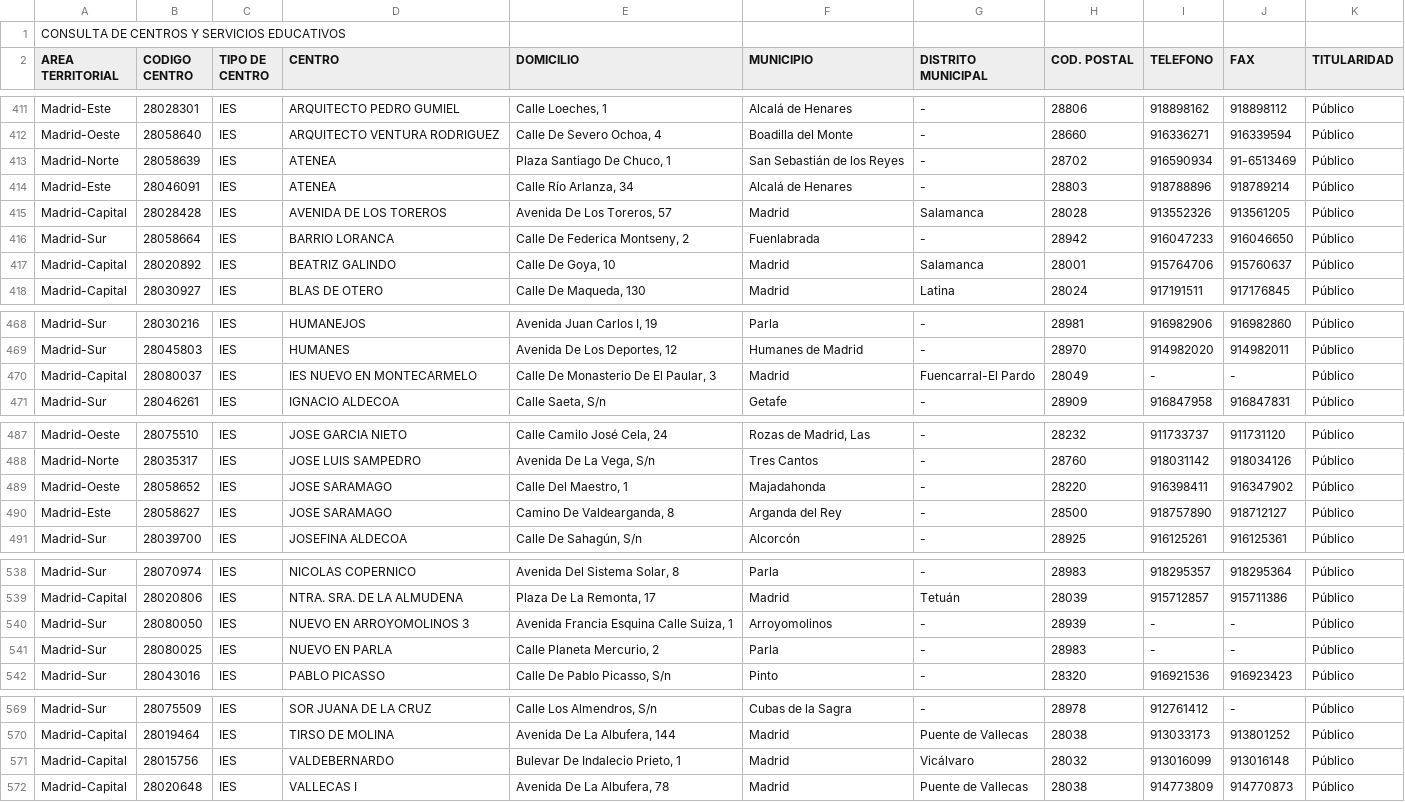
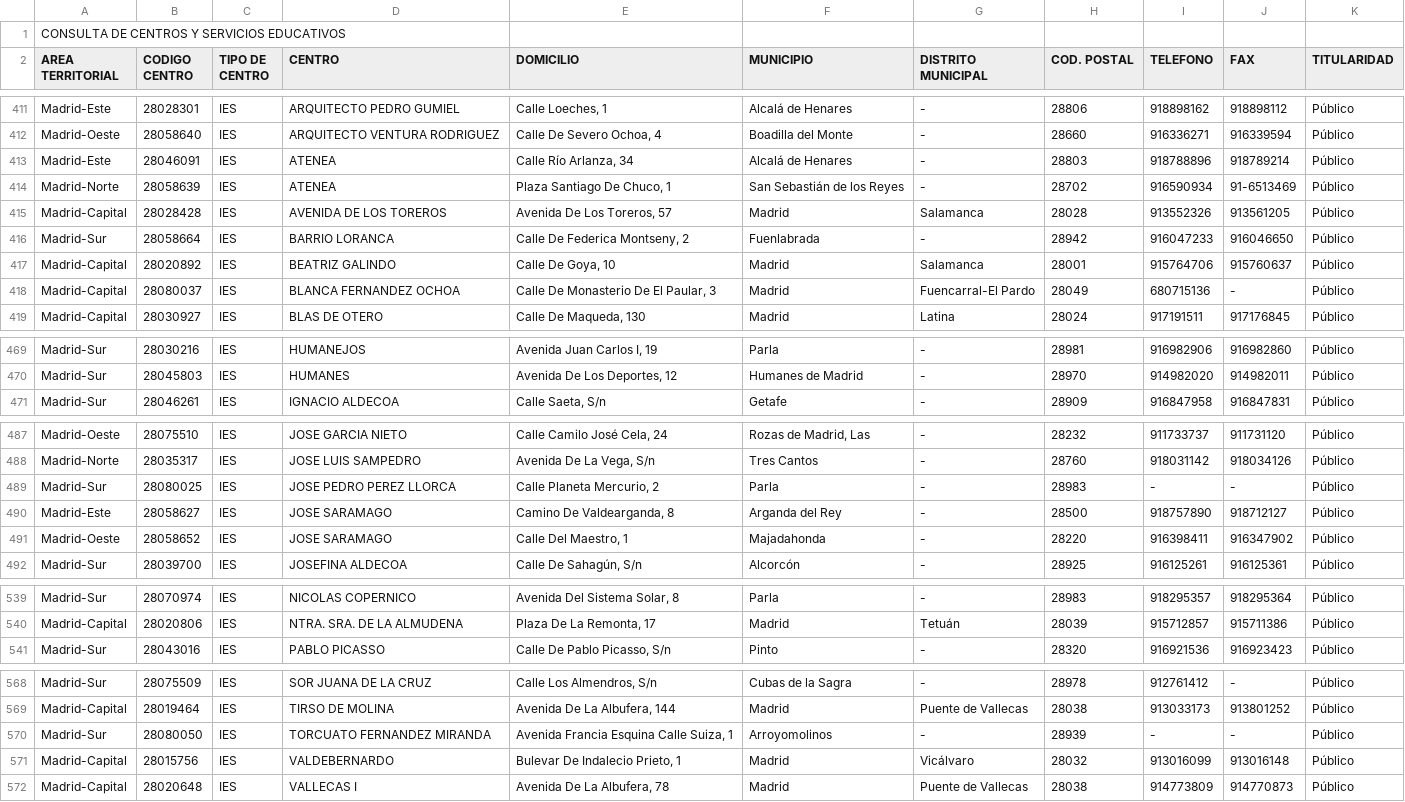
Before and after one commit to s-nt-s/institutos, a CSV file: fuentes/csv/ingles.csv, drawn as a sheet; only a part is shown, gaps mark what is left out; the diff covers the shown part only.

```diff
--- a/fuentes/csv/ingles.csv
+++ b/fuentes/csv/ingles.csv
@@ -412,4 +412,4 @@ Madrid-Este;28028301;IES;ARQUITECTO PEDRO GUMIEL;Calle Loeches, 1 ;Alcalá de He
 Madrid-Oeste;28058640;IES;ARQUITECTO VENTURA RODRIGUEZ;Calle De Severo Ochoa, 4 ;Boadilla del Monte;-;28660;916336271;916339594;Público;
+Madrid-Este;28046091;IES;ATENEA;Calle Río Arlanza, 34 ;Alcalá de Henares;-;28803;918788896;918789214;Público;
 Madrid-Norte;28058639;IES;ATENEA;Plaza Santiago De Chuco, 1 ;San Sebastián de los Reyes;-;28702;916590934;91-6513469;Público;
-Madrid-Este;28046091;IES;ATENEA;Calle Río Arlanza, 34 ;Alcalá de Henares;-;28803;918788896;918789214;Público;
 Madrid-Capital;28028428;IES;AVENIDA DE LOS TOREROS;Avenida De Los Toreros, 57 ;Madrid;Salamanca;28028;913552326;913561205;Público;
@@ -417,2 +417,3 @@ Madrid-Sur;28058664;IES;BARRIO LORANCA;Calle De Federica Montseny, 2 ;Fuenlabrad
 Madrid-Capital;28020892;IES;BEATRIZ GALINDO;Calle De Goya, 10 ;Madrid;Salamanca;28001;915764706;915760637;Público;
+Madrid-Capital;28080037;IES;BLANCA FERNANDEZ OCHOA;Calle De Monasterio De El Paular, 3 ;Madrid;Fuencarral-El Pardo;28049;680715136;-;Público;
 Madrid-Capital;28030927;IES;BLAS DE OTERO;Calle De Maqueda, 130 ;Madrid;Latina;28024;917191511;917176845;Público;
@@ -469,3 +470,2 @@ Madrid-Sur;28030216;IES;HUMANEJOS;Avenida Juan Carlos I, 19 ;Parla;-;28981;91698
 Madrid-Sur;28045803;IES;HUMANES;Avenida De Los Deportes, 12 ;Humanes de Madrid;-;28970;914982020;914982011;Público;
-Madrid-Capital;28080037;IES;IES NUEVO EN MONTECARMELO;Calle De Monasterio De El Paular, 3 ;Madrid;Fuencarral-El Pardo;28049;-;-;Público;
 Madrid-Sur;28046261;IES;IGNACIO ALDECOA;Calle Saeta, S/n ;Getafe;-;28909;916847958;916847831;Público;
@@ -488,4 +488,5 @@ Madrid-Oeste;28075510;IES;JOSE GARCIA NIETO;Calle Camilo José Cela, 24 ;Rozas d
 Madrid-Norte;28035317;IES;JOSE LUIS SAMPEDRO;Avenida De La Vega, S/n ;Tres Cantos;-;28760;918031142;918034126;Público;
+Madrid-Sur;28080025;IES;JOSE PEDRO PEREZ LLORCA;Calle Planeta Mercurio, 2 ;Parla;-;28983;-;-;Público;
+Madrid-Este;28058627;IES;JOSE SARAMAGO;Camino De Valdearganda, 8 ;Arganda del Rey;-;28500;918757890;918712127;Público;
 Madrid-Oeste;28058652;IES;JOSE SARAMAGO;Calle Del Maestro, 1 ;Majadahonda;-;28220;916398411;916347902;Público;
-Madrid-Este;28058627;IES;JOSE SARAMAGO;Camino De Valdearganda, 8 ;Arganda del Rey;-;28500;918757890;918712127;Público;
 Madrid-Sur;28039700;IES;JOSEFINA ALDECOA;Calle De Sahagún, S/n ;Alcorcón;-;28925;916125261;916125361;Público;
@@ -539,4 +540,2 @@ Madrid-Sur;28070974;IES;NICOLAS COPERNICO;Avenida Del Sistema Solar, 8 ;Parla;-;
 Madrid-Capital;28020806;IES;NTRA. SRA. DE LA ALMUDENA;Plaza De La Remonta, 17 ;Madrid;Tetuán;28039;915712857;915711386;Público;
-Madrid-Sur;28080050;IES;NUEVO EN ARROYOMOLINOS 3;Avenida Francia Esquina Calle Suiza, 1 ;Arroyomolinos;-;28939;-;-;Público;
-Madrid-Sur;28080025;IES;NUEVO EN PARLA;Calle Planeta Mercurio, 2 ;Parla;-;28983;-;-;Público;
 Madrid-Sur;28043016;IES;PABLO PICASSO;Calle De Pablo Picasso, S/n ;Pinto;-;28320;916921536;916923423;Público;
@@ -570,2 +569,3 @@ Madrid-Sur;28075509;IES;SOR JUANA DE LA CRUZ;Calle Los Almendros, S/n ;Cubas de
 Madrid-Capital;28019464;IES;TIRSO DE MOLINA;Avenida De La Albufera, 144 ;Madrid;Puente de Vallecas;28038;913033173;913801252;Público;
+Madrid-Sur;28080050;IES;TORCUATO FERNANDEZ MIRANDA;Avenida Francia Esquina Calle Suiza, 1 ;Arroyomolinos;-;28939;-;-;Público;
 Madrid-Capital;28015756;IES;VALDEBERNARDO;Bulevar De Indalecio Prieto, 1 ;Madrid;Vicálvaro;28032;913016099;913016148;Público;
```
Also changed, not shown: 27 moved rows elsewhere in this file, fuentes/csv/bilingue.csv, fuentes/csv/centros.csv, 20 other files.
